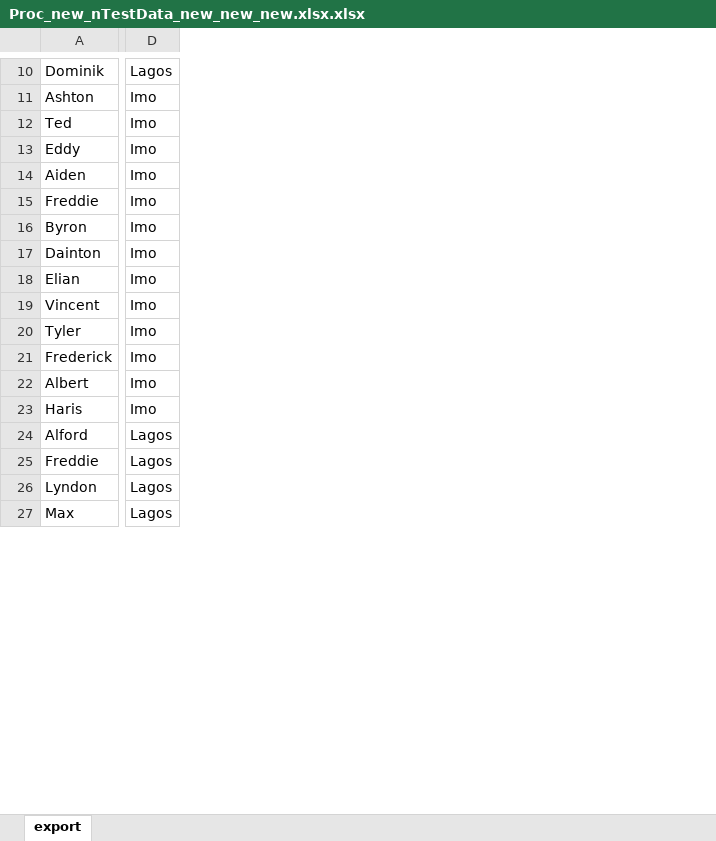
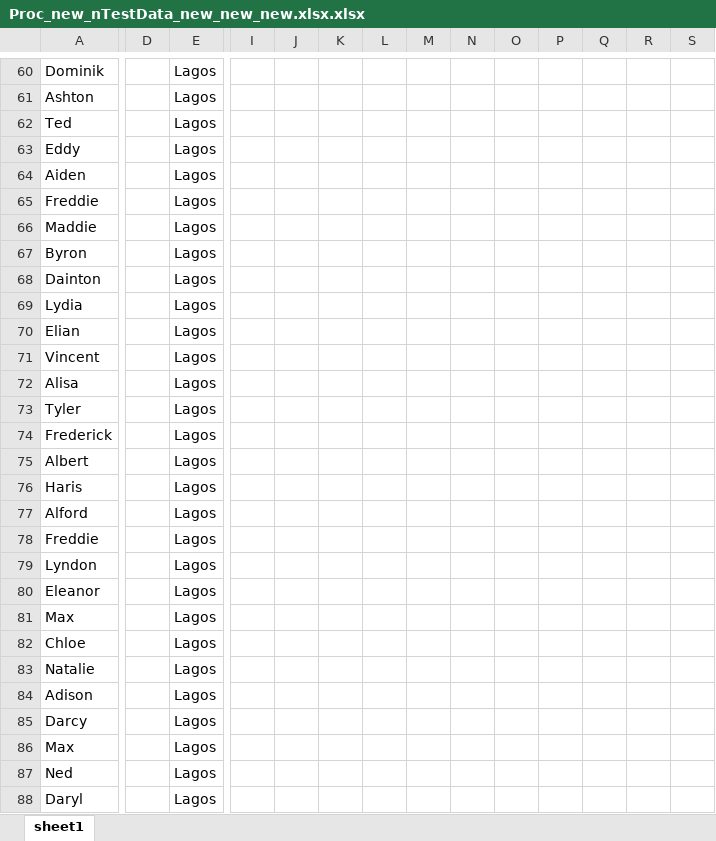
Before and after one commit to Dennis247/BAT, an Excel workbook: BAT.api/AppUploads/Processed/Proc_new_nTestData_new_new_new.xlsx.xlsx, sheet sheet1, drawn as a sheet; only a part is shown, gaps mark what is left out; values as stored, in another font and other column widths than the file's, no borders; addresses are those after the commit; rows hold the shown columns only; the diff covers the shown part only; the diff names each change by its address in the sheet, - before the commit and + after, or states it on an @@ line.

```diff
--- a/BAT.api/AppUploads/Processed/Proc_new_nTestData_new_new_new.xlsx.xlsx (sheet sheet1)
+++ b/BAT.api/AppUploads/Processed/Proc_new_nTestData_new_new_new.xlsx.xlsx (sheet sheet1)
-sheet tab: export
+sheet tab: sheet1
+column D, empty
+column I, empty
+column J, empty
+column K, empty
+column L, empty
+column M, empty
+column N, empty
+column O, empty
+column P, empty
+column Q, empty
+column R, empty
+column S, empty
-E61:E65: Imo
+E61:E65: Lagos
+row 66: Maddie |  | Lagos
-E67:E68: Imo
+E67:E68: Lagos
+row 69: Lydia |  | Lagos
-E70:E71: Imo
+E70:E71: Lagos
+row 72: Alisa |  | Lagos
-E73:E76: Imo
+E73:E76: Lagos
+row 80: Eleanor |  | Lagos
+row 82: Chloe |  | Lagos
+row 83: Natalie |  | Lagos
+row 84: Adison |  | Lagos
+row 85: Darcy |  | Lagos
+row 86: Max |  | Lagos
+row 87: Ned |  | Lagos
+row 88: Daryl |  | Lagos
```
Also changed, not shown: 135 added rows and 3 added columns elsewhere in this sheet, 30 other files.
